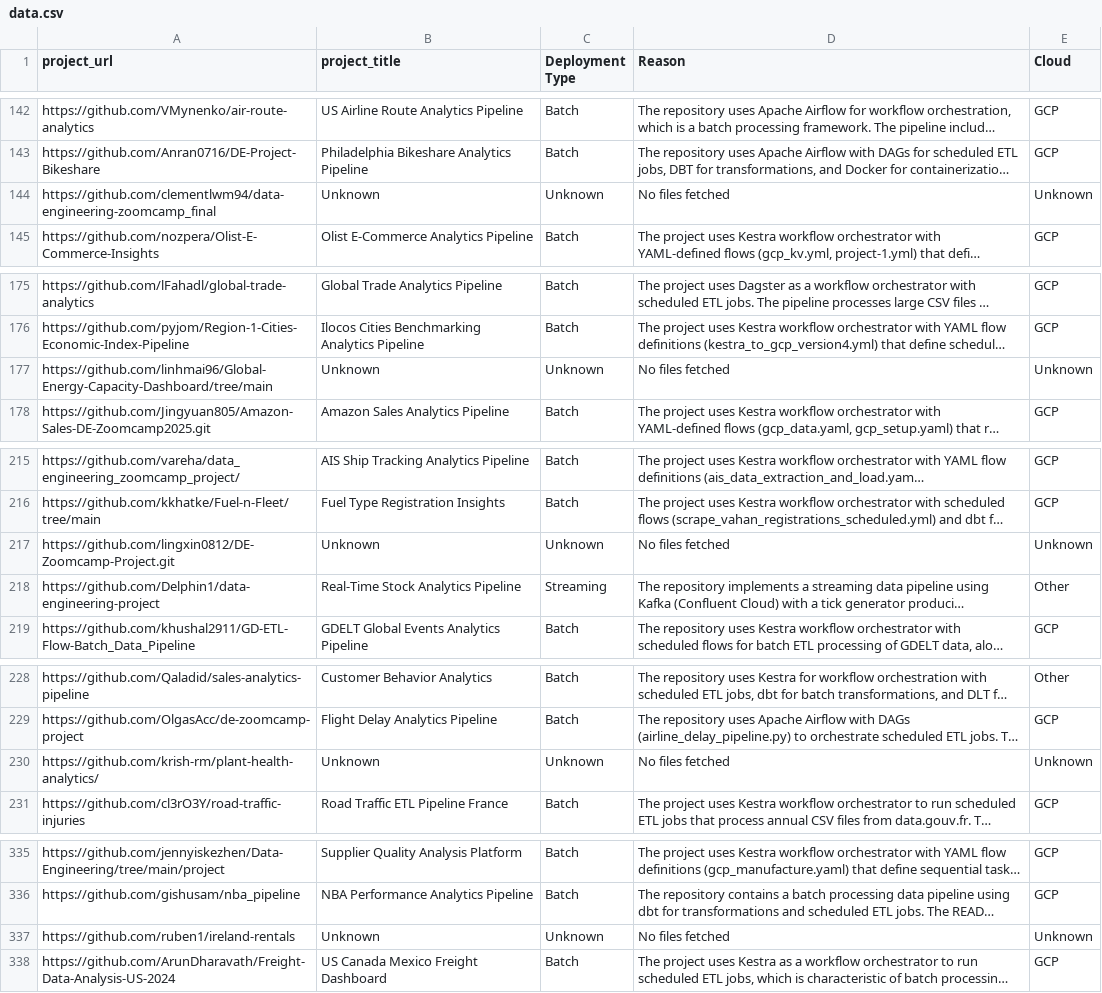
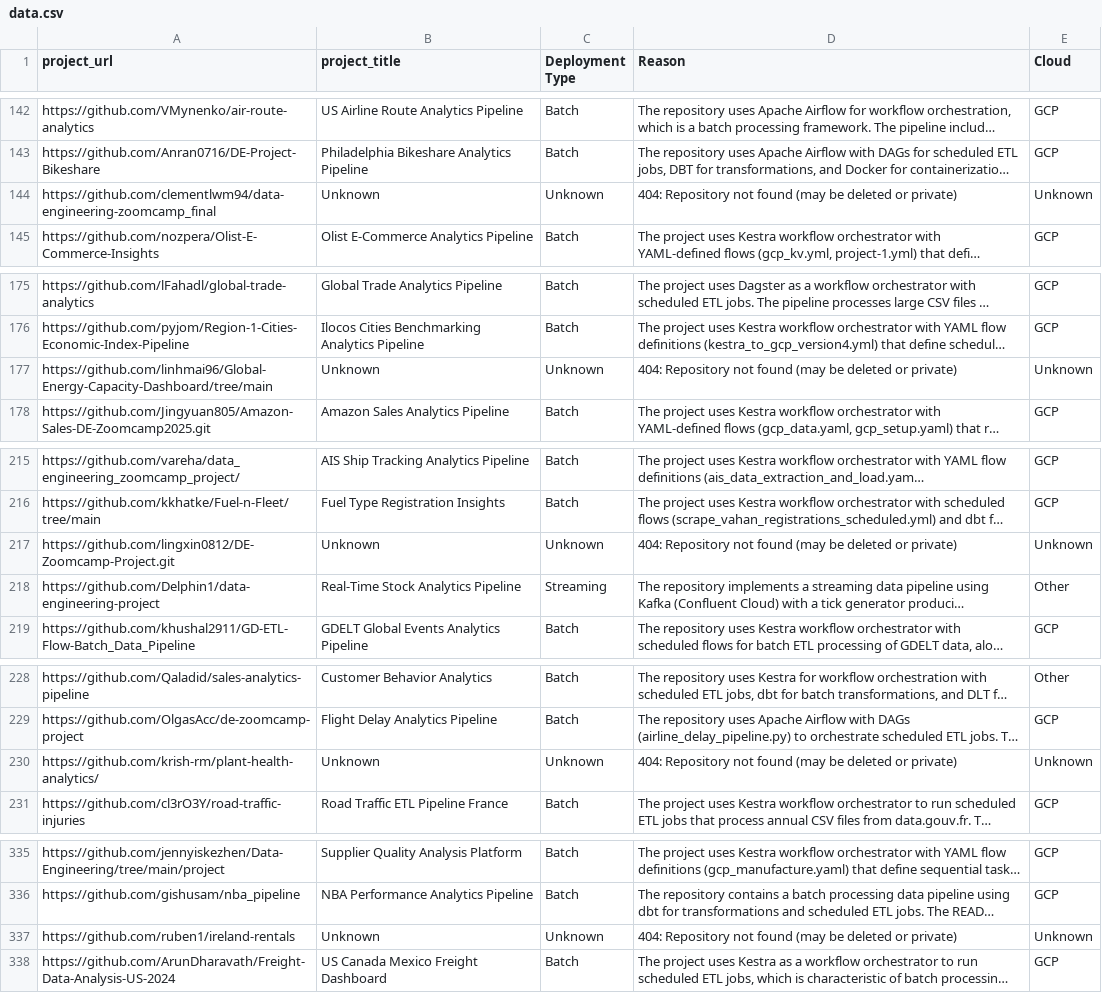
Before and after one commit to dimzachar/DataTalksClub-Projects, a CSV file: Data/dezoomcamp/2025/data.csv, drawn as a sheet; only a part is shown, gaps mark what is left out; long unchanged cells end in …; the diff covers the shown part only; the diff names each change by its address in the sheet, - before the commit and + after, or states it on an @@ line.

```diff
--- a/Data/dezoomcamp/2025/data.csv
+++ b/Data/dezoomcamp/2025/data.csv
-D144 (Reason): No files fetched
+D144 (Reason): 404: Repository not found (may be deleted or private)
-D177 (Reason): No files fetched
+D177 (Reason): 404: Repository not found (may be deleted or private)
-D217 (Reason): No files fetched
+D217 (Reason): 404: Repository not found (may be deleted or private)
-D230 (Reason): No files fetched
+D230 (Reason): 404: Repository not found (may be deleted or private)
-D337 (Reason): No files fetched
+D337 (Reason): 404: Repository not found (may be deleted or private)
```
Also changed, not shown: 28 edited cells elsewhere in this file, 13 other files.
